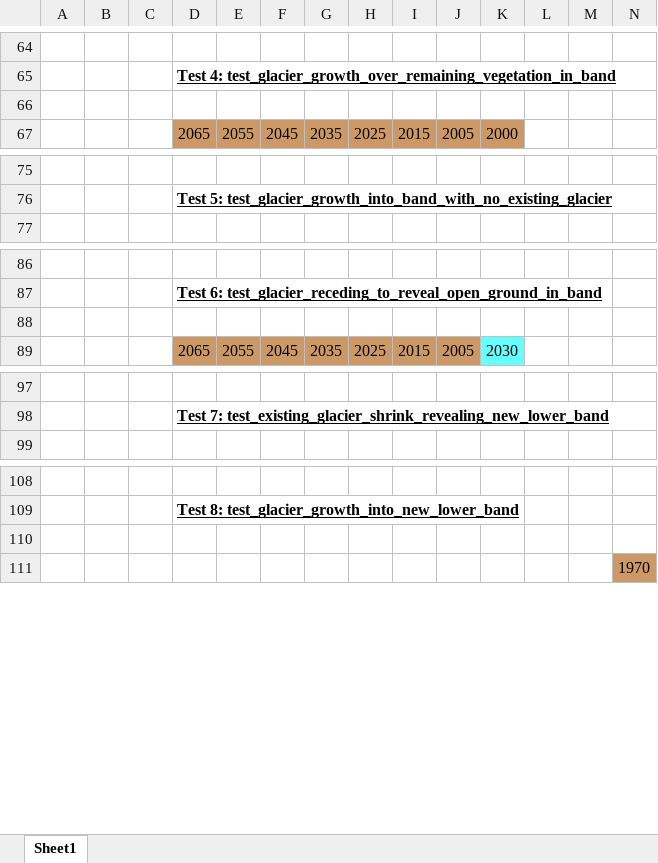
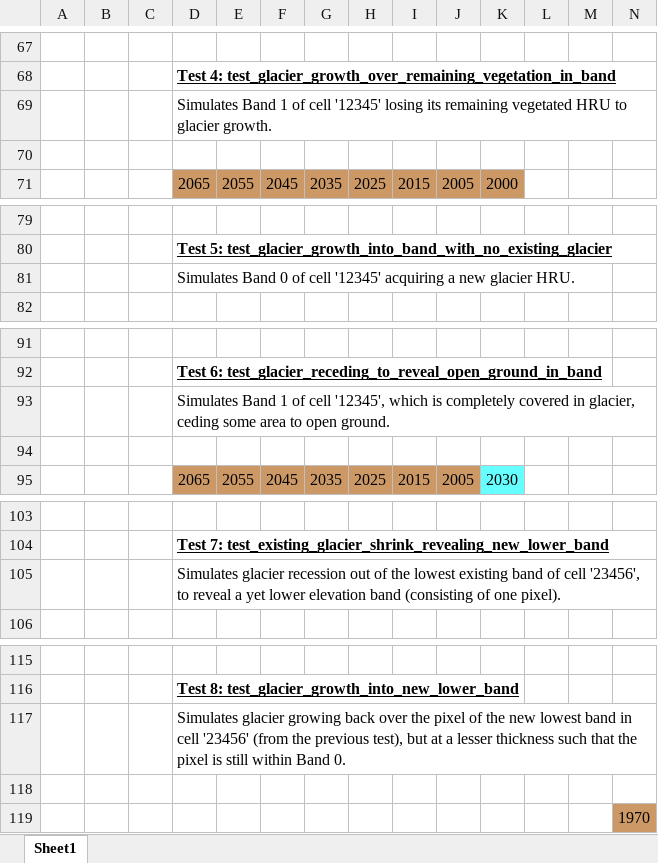
Before and after one commit to pacificclimate/hydro-conductor, an Excel workbook: doc/VIC-RGM Conductor TestsAreaFracUpdate test descriptions.xlsx, sheet Sheet1, drawn as a sheet; only a part is shown, gaps mark what is left out; values as stored, in another font and other column widths than the file's, no borders; rows hold the shown columns only; the diff covers the shown part only; the diff names each change by its address in the sheet, - before the commit and + after, or states it on an @@ line.

Commit message:
Further updates / clarifications made to 'VIC-RGM Conductor TestsAreaFracUpdate test descriptions.xlsx'

```diff
--- a/doc/VIC-RGM Conductor TestsAreaFracUpdate test descriptions.xlsx (sheet Sheet1)
+++ b/doc/VIC-RGM Conductor TestsAreaFracUpdate test descriptions.xlsx (sheet Sheet1)
+row 69:  |  |  | Simulates Band 1 of cell '12345' losing its remaining vegetated HRU to glacier growth.
+row 81:  |  |  | Simulates Band 0 of cell '12345' acquiring a new glacier HRU.
+row 93:  |  |  | Simulates Band 1 of cell '12345', which is completely covered in glacier, ceding some area to open ground.
+row 105:  |  |  | Simulates glacier recession out of the lowest existing band of cell '23456', to reveal a yet lower elevation band (consisting of one pixel).
+row 117:  |  |  | Simulates glacier growing back over the pixel of the new lowest band in cell '23456' (from the previous test), but at a lesser thickness such that the pixel is still within Band 0.
```
Also changed, not shown: 11 added rows and 4 edited cells elsewhere in this sheet, formulas that keep their value.
